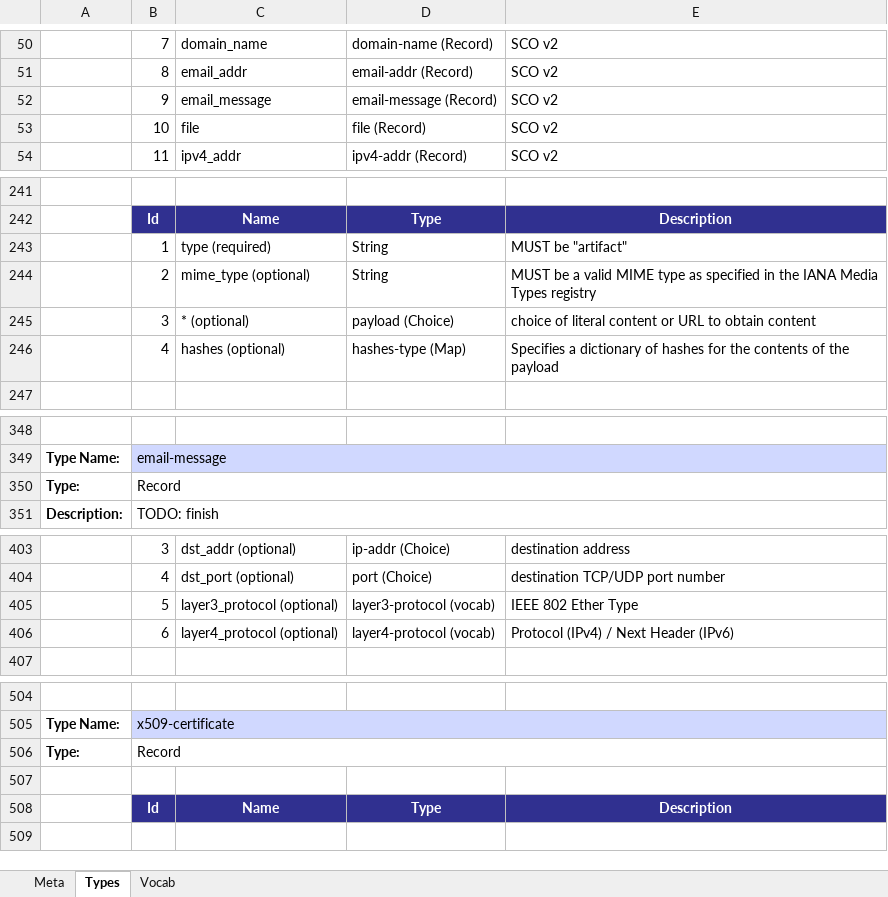
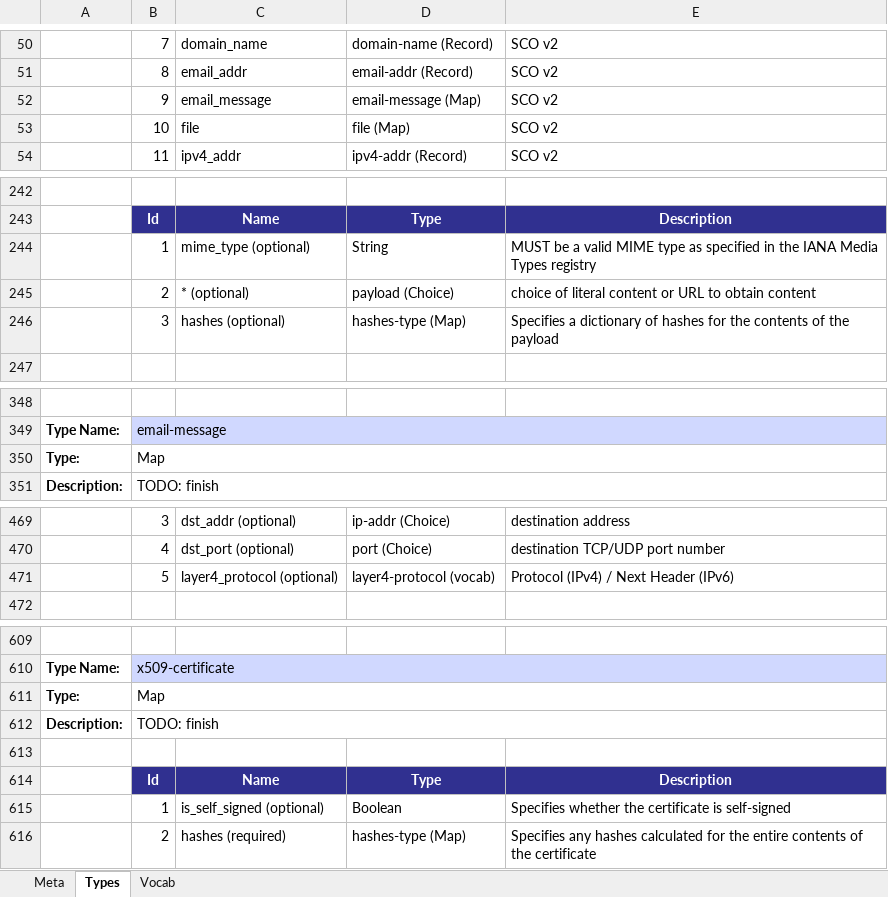
Before and after one commit to OpenC2-org/openc2-davaya, an Excel workbook: pub-jaen/jaen/schema_gen/openc2_genj.xlsx, sheet Types, drawn as a sheet; only a part is shown, gaps mark what is left out; values as stored, in another font and other column widths than the file's, no borders; removed rows and columns are numbered as before the commit, all else as after; the diff covers the shown part only; the diff names each change by its address in the sheet, - before the commit and + after, or states it on an @@ line.

```diff
--- a/pub-jaen/jaen/schema_gen/openc2_genj.xlsx (sheet Types)
+++ b/pub-jaen/jaen/schema_gen/openc2_genj.xlsx (sheet Types)
-D52: email-message (Record)
+D52: email-message (Map)
-D53: file (Record)
+D53: file (Map)
-row 243:  | 1 | type (required) | String | MUST be "artifact"
-B244: 2
+B244: 1
-B245: 3
+B245: 2
-B246: 4
+B246: 3
-row 350: Type: | Record
+row 350: Type: | Map
-row 405:  | 5 | layer3_protocol (optional) | layer3-protocol (vocab) | IEEE 802 Ether Type
-B471: 6
+B471: 5
-row 506: Type: | Record
+row 611: Type: | Map
+row 612: Description: | TODO: finish
+row 615:  | 1 | is_self_signed (optional) | Boolean | Specifies whether the certificate is self-signed
+row 616:  | 2 | hashes (required) | hashes-type (Map) | Specifies any hashes calculated for the entire contents of the certificate
```
Also changed, not shown: 107 added rows, 8 edited cells and merged cells elsewhere in this sheet, sheet Vocab, sheet Meta, 8 other files.
